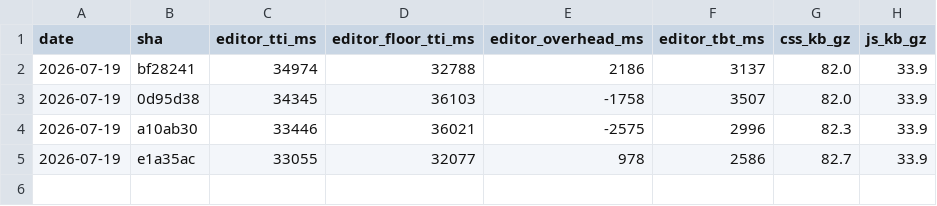
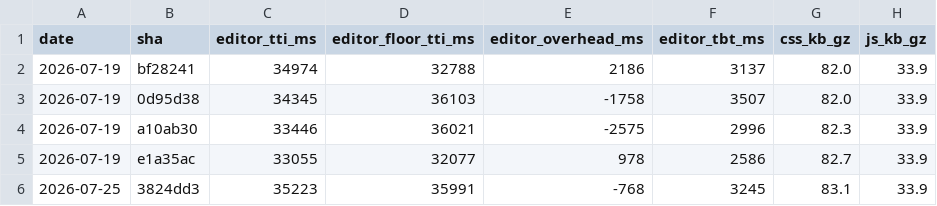
Before and after one commit to accessible-wordpress-theme/awt-blocks, a CSV file: docs/perf-history.csv, drawn as a sheet; the diff names each change by its address in the sheet, - before the commit and + after, or states it on an @@ line.

```diff
--- a/docs/perf-history.csv
+++ b/docs/perf-history.csv
+row 6: 2026-07-25 | 3824dd3 | 35223 | 35991 | -768 | 3245 | 83.1 | 33.9
```
